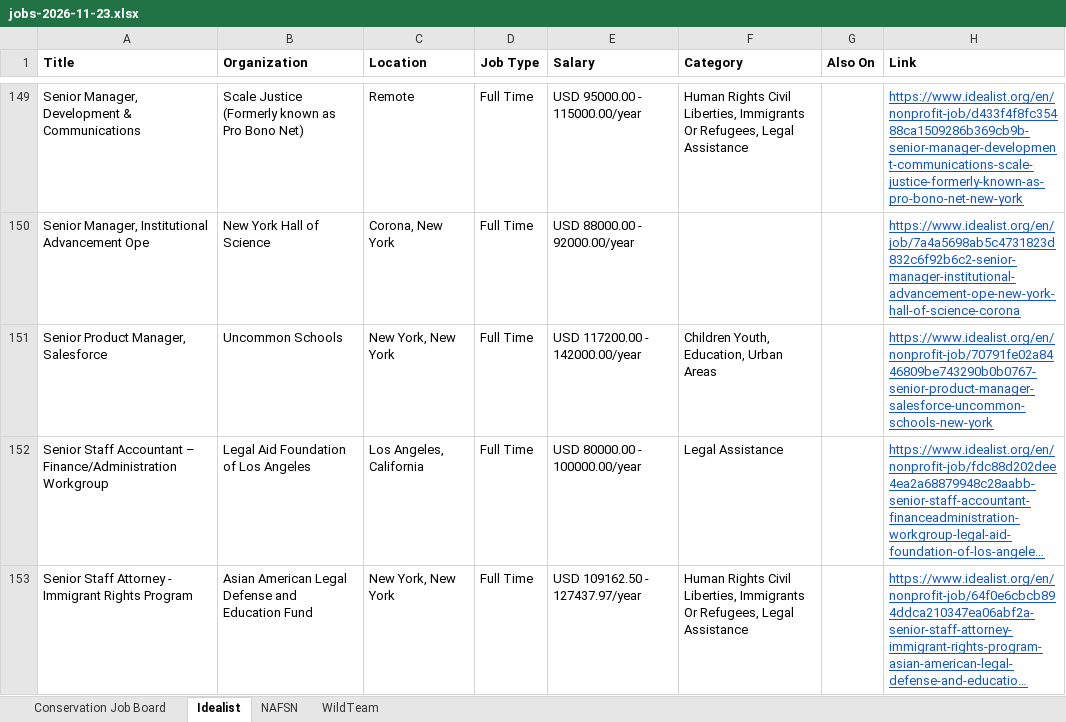
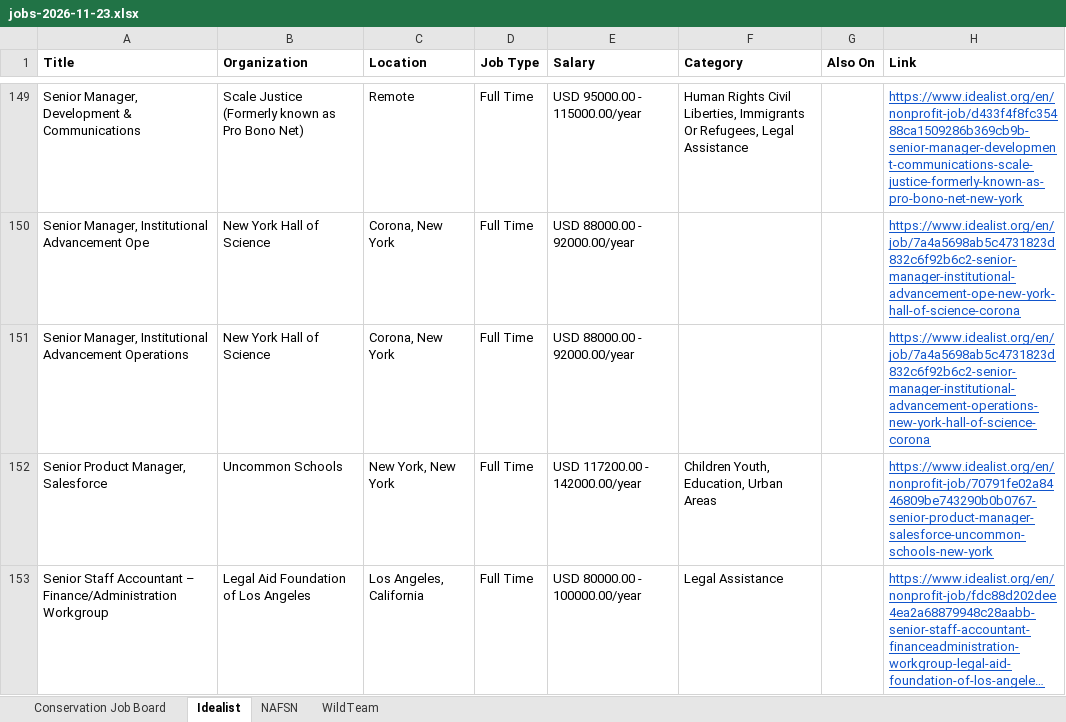
Before and after one commit to dchandarana07/jobs-digest, an Excel workbook: docs/xlsx/jobs-2026-11-23.xlsx, sheet Idealist, drawn as a sheet; only a part is shown, gaps mark what is left out; the shorter side is filled out with more unchanged rows; long unchanged cells end in …; values as stored, in another font and other column widths than the file's, no borders; the diff names each change by its address in the sheet, - before the commit and + after, or states it on an @@ line.

```diff
--- a/docs/xlsx/jobs-2026-11-23.xlsx (sheet Idealist)
+++ b/docs/xlsx/jobs-2026-11-23.xlsx (sheet Idealist)
+row 151: Senior Manager, Institutional Advancement Operations | New York Hall of Science | Corona, New York | Full Time | USD 88000.00 - 92000.00/year |  |  | https://www.idealist.org/en/job/7a4a5698ab5c4731823d832c6f92b6c2-senior-manager-institutional-advancement-operations-new-york-hall-of-science-corona
```
Also changed, not shown: docs/xlsx/jobs-2026-11-24.xlsx, 6 other files.
